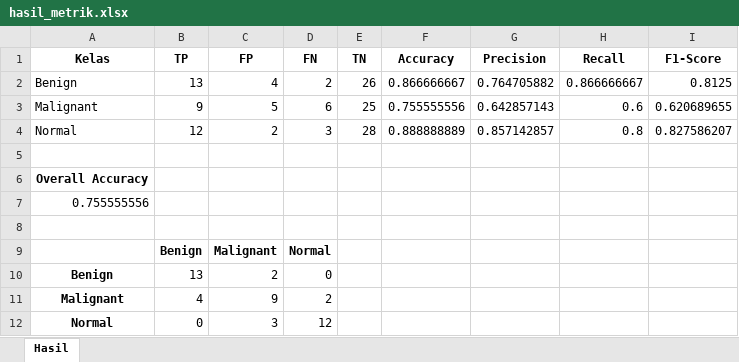
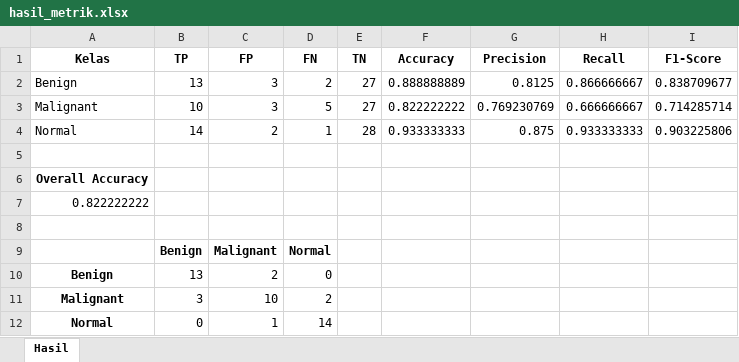
Before and after one commit to MayaUA21/TUGAS-AKHIR-MAYA-NEW, an Excel workbook: hasil/Non-CLAHE/Run (tanpa aug, batch 64 + epoch 150)/hasil_metrik.xlsx, sheet Hasil, drawn as a sheet; values as stored, in another font and other column widths than the file's, no borders; removed rows and columns are numbered as before the commit, all else as after; the diff names each change by its address in the sheet, - before the commit and + after, or states it on an @@ line.

```diff
--- a/hasil/Non-CLAHE/Run (tanpa aug, batch 64 + epoch 150)/hasil_metrik.xlsx (sheet Hasil)
+++ b/hasil/Non-CLAHE/Run (tanpa aug, batch 64 + epoch 150)/hasil_metrik.xlsx (sheet Hasil)
-C2 (FP): 4
+C2 (FP): 3
-E2 (TN): 26
+E2 (TN): 27
-F2 (Accuracy): 0.866666667
+F2 (Accuracy): 0.888888889
-G2 (Precision): 0.764705882
+G2 (Precision): 0.8125
-I2 (F1-Score): 0.8125
+I2 (F1-Score): 0.838709677
-row 3: Malignant | 9 | 5 | 6 | 25 | 0.755555556 | 0.642857143 | 0.6 | 0.620689655
+row 3: Malignant | 10 | 3 | 5 | 27 | 0.822222222 | 0.769230769 | 0.666666667 | 0.714285714
-B4 (TP): 12
+B4 (TP): 14
-D4 (FN): 3
+D4 (FN): 1
-F4 (Accuracy): 0.888888889
+F4 (Accuracy): 0.933333333
-G4 (Precision): 0.857142857
+G4 (Precision): 0.875
-H4 (Recall): 0.8
+H4 (Recall): 0.933333333
-I4 (F1-Score): 0.827586207
+I4 (F1-Score): 0.903225806
-A7 (Kelas): 0.755555556
+A7 (Kelas): 0.822222222
-B11 (TP): 4
+B11 (TP): 3
-C11 (FP): 9
+C11 (FP): 10
-C12 (FP): 3
+C12 (FP): 1
-D12 (FN): 12
+D12 (FN): 14
```
Also changed, not shown: hasil/Non-CLAHE/Run (tanpa aug, batch 32 + epoch 150)/hasil_metrik.xlsx, 10 other files.
